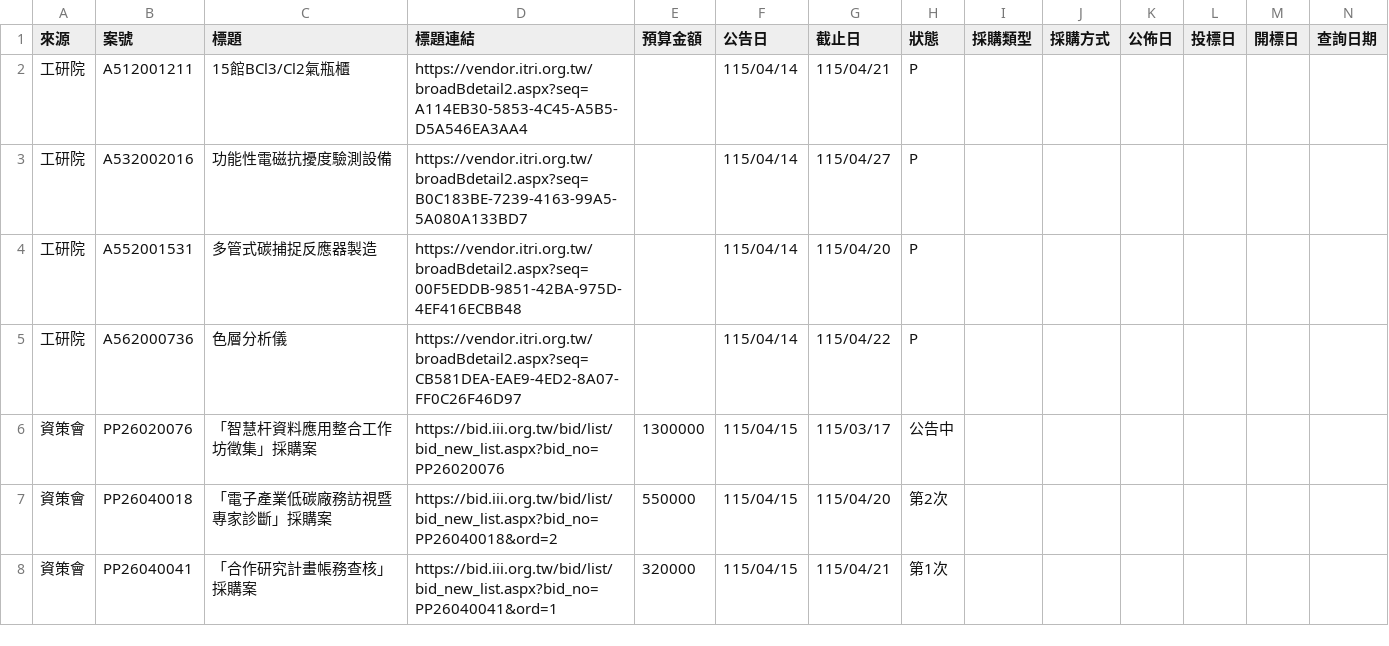
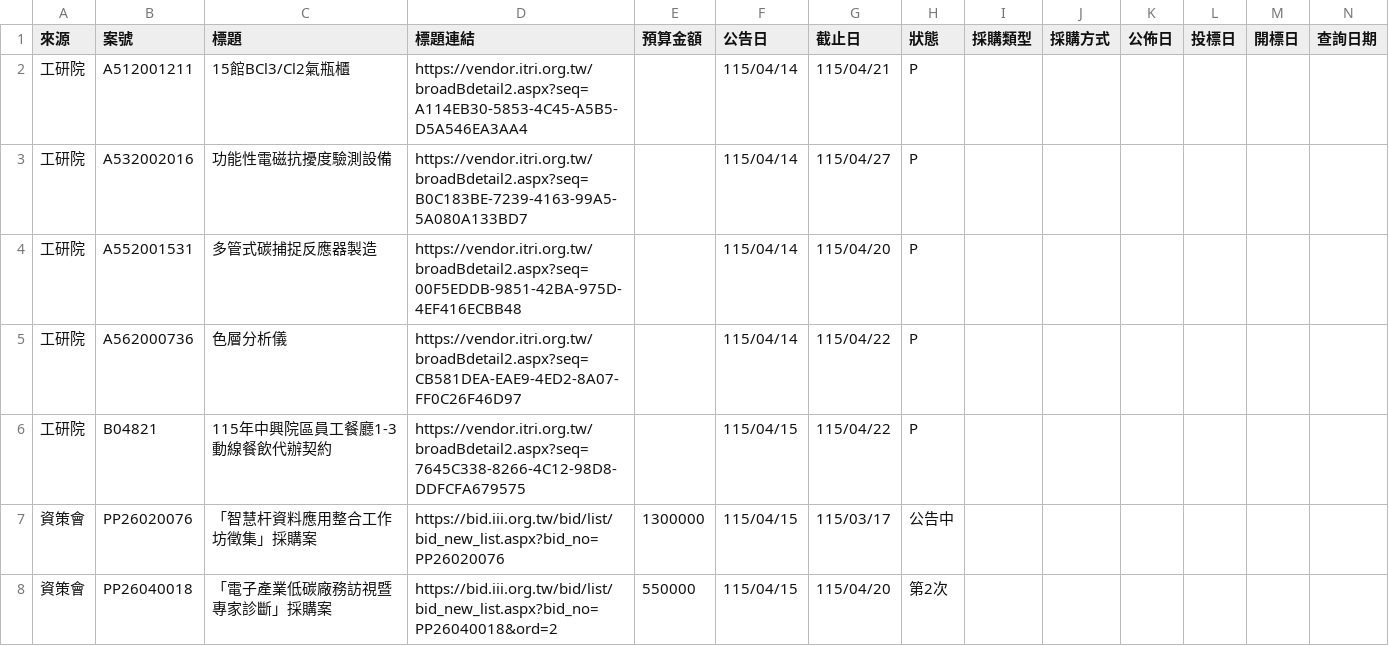
Before and after one commit to espresso3568/bitwin, a CSV file: data/三站標案_20260415.csv, drawn as a sheet; only a part is shown; the shorter side is filled out with more unchanged rows; rows hold the shown columns only; the diff names each change by its address in the sheet, - before the commit and + after, or states it on an @@ line.

```diff
--- a/data/三站標案_20260415.csv
+++ b/data/三站標案_20260415.csv
+row 6: 工研院 | B04821 | 115年中興院區員工餐廳1-3動線餐飲代辦契約 | https://vendor.itri.org.tw/broadBdetail2.aspx?seq=7645C338-8266-4C12-98D8-DDFCFA679575 |  | 115/04/15 | 115/04/22 | P
```
Also changed, not shown: 4 other files.
